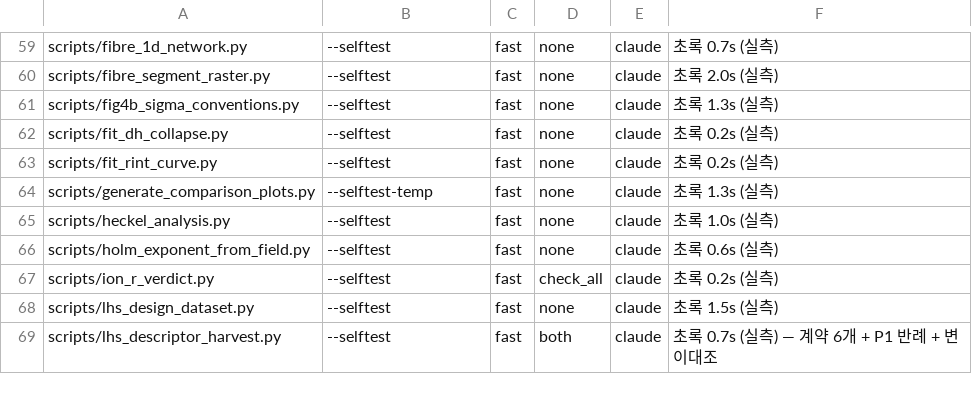
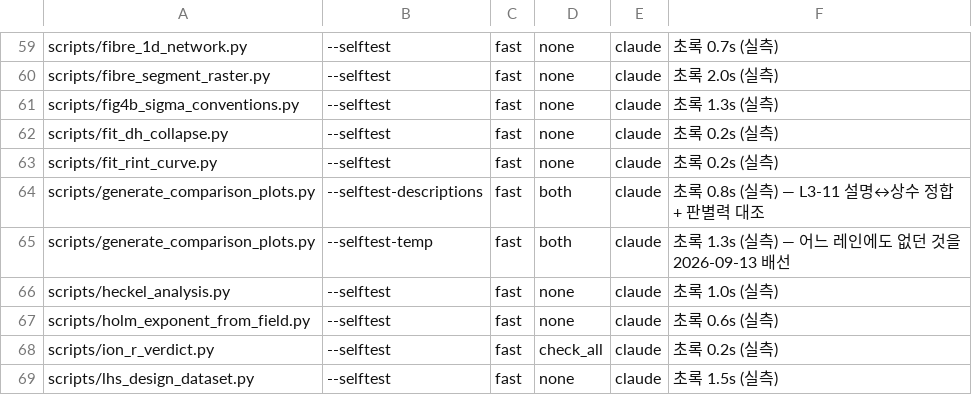
Before and after one commit to yonghoon7153-source/DFT-MLIP-Script-Generator, a TSV file: docs/reviews/selftest_inventory.tsv, drawn as a sheet; only a part is shown, gaps mark what is left out; the shorter side is filled out with more unchanged rows.

```diff
--- a/docs/reviews/selftest_inventory.tsv
+++ b/docs/reviews/selftest_inventory.tsv
@@ -63,3 +63,4 @@ scripts/fit_dh_collapse.py	--selftest	fast	none	claude	초록 0.2s (실측)
 scripts/fit_rint_curve.py	--selftest	fast	none	claude	초록 0.2s (실측)
-scripts/generate_comparison_plots.py	--selftest-temp	fast	none	claude	초록 1.3s (실측)
+scripts/generate_comparison_plots.py	--selftest-descriptions	fast	both	claude	초록 0.8s (실측) — L3-11 설명↔상수 정합 + 판별력 대조
+scripts/generate_comparison_plots.py	--selftest-temp	fast	both	claude	초록 1.3s (실측) — 어느 레인에도 없던 것을 2026-09-13 배선
 scripts/heckel_analysis.py	--selftest	fast	none	claude	초록 1.0s (실측)
```
Also changed, not shown: 5 other files.
